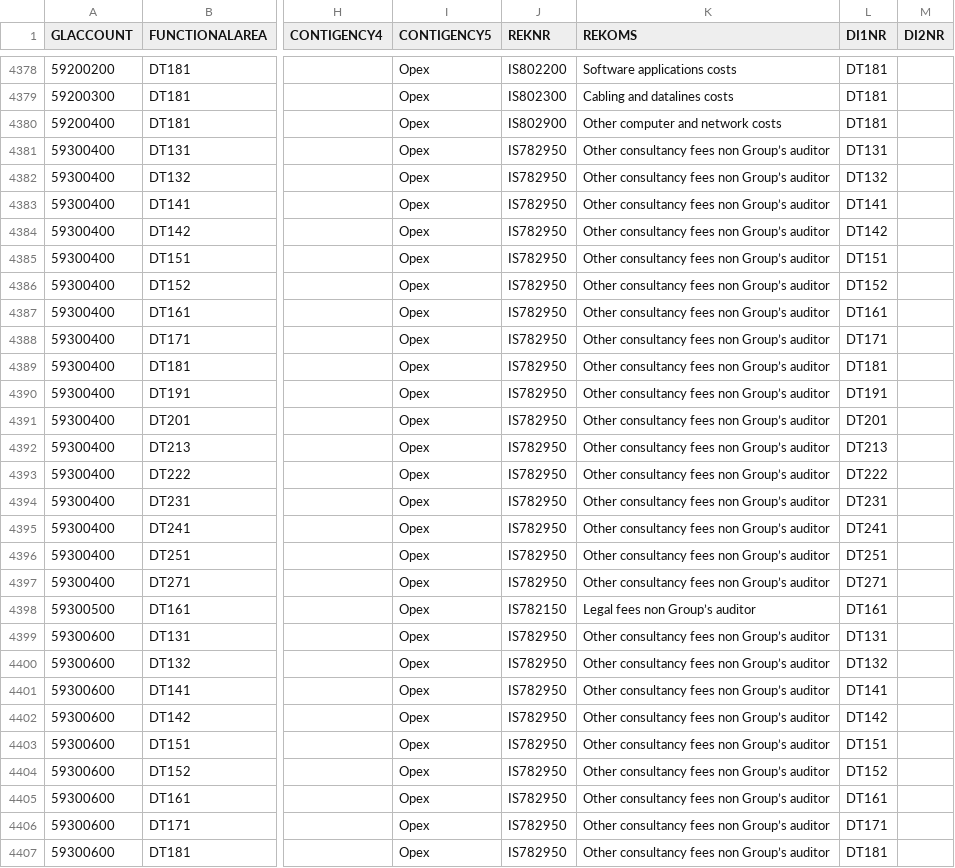
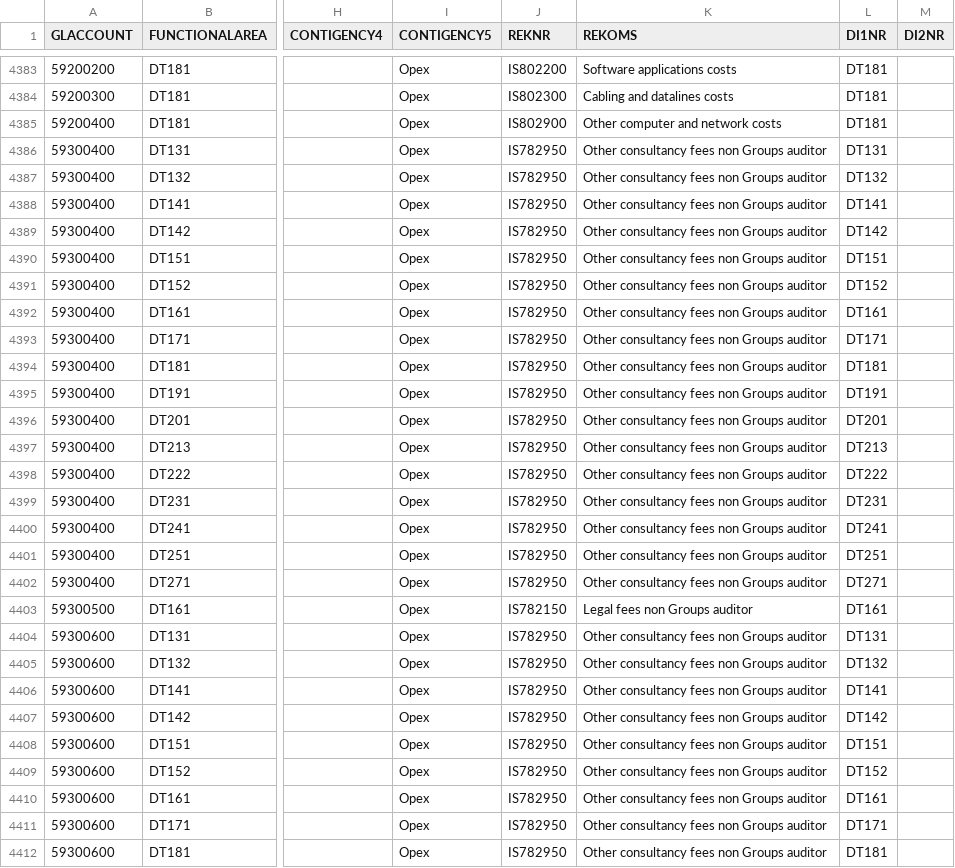
Before and after one commit to szubalii/leviat-data-and-analytics, a CSV file: synapse-dwh/syndw_xxxx_sls_d_euw_001/Master Data/ZE_EXQLMAP_DT.csv, drawn as a sheet; only a part is shown, gaps mark what is left out; addresses are those after the commit; the diff covers the shown part only; the diff names each change by its address in the sheet, - before the commit and + after, or states it on an @@ line.

Commit message:
ExQL Mapping v25

```diff
--- a/synapse-dwh/syndw_xxxx_sls_d_euw_001/Master Data/ZE_EXQLMAP_DT.csv
+++ b/synapse-dwh/syndw_xxxx_sls_d_euw_001/Master Data/ZE_EXQLMAP_DT.csv
-K4386:K4402 (REKOMS): Other consultancy fees non Group’s auditor
+K4386:K4402 (REKOMS): Other consultancy fees non Groups auditor
-K4403 (REKOMS): Legal fees non Group’s auditor
+K4403 (REKOMS): Legal fees non Groups auditor
-K4404:K4412 (REKOMS): Other consultancy fees non Group’s auditor
+K4404:K4412 (REKOMS): Other consultancy fees non Groups auditor
```
Also changed, not shown: 5 added rows and 23 edited cells elsewhere in this file.
